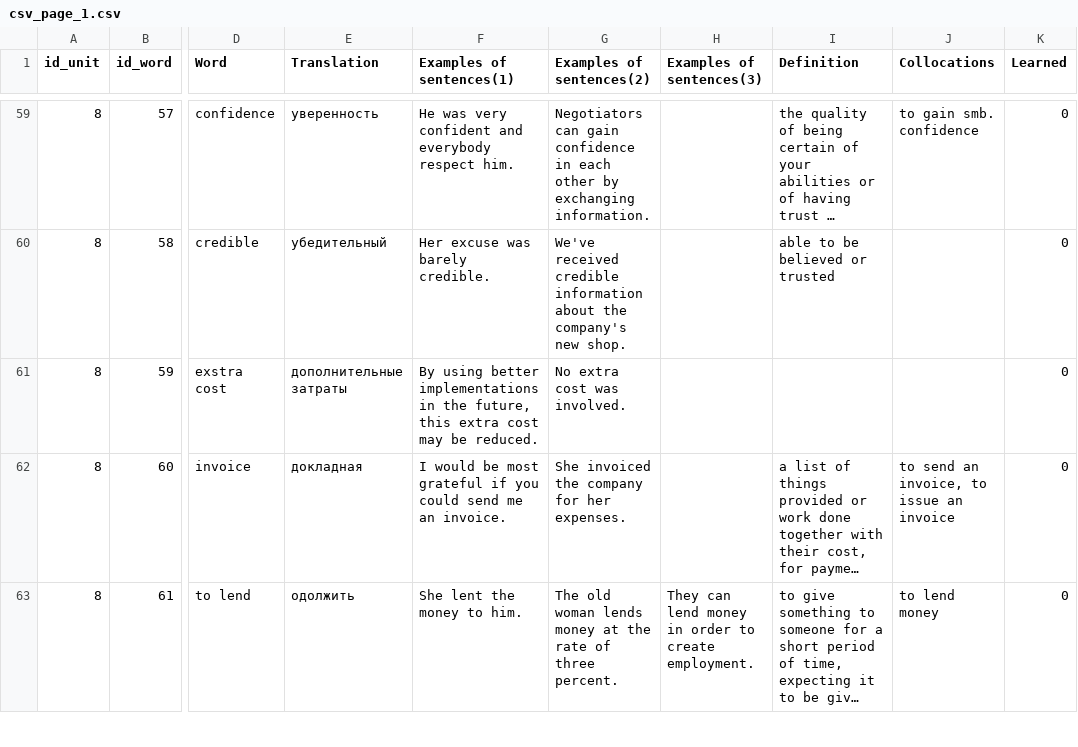
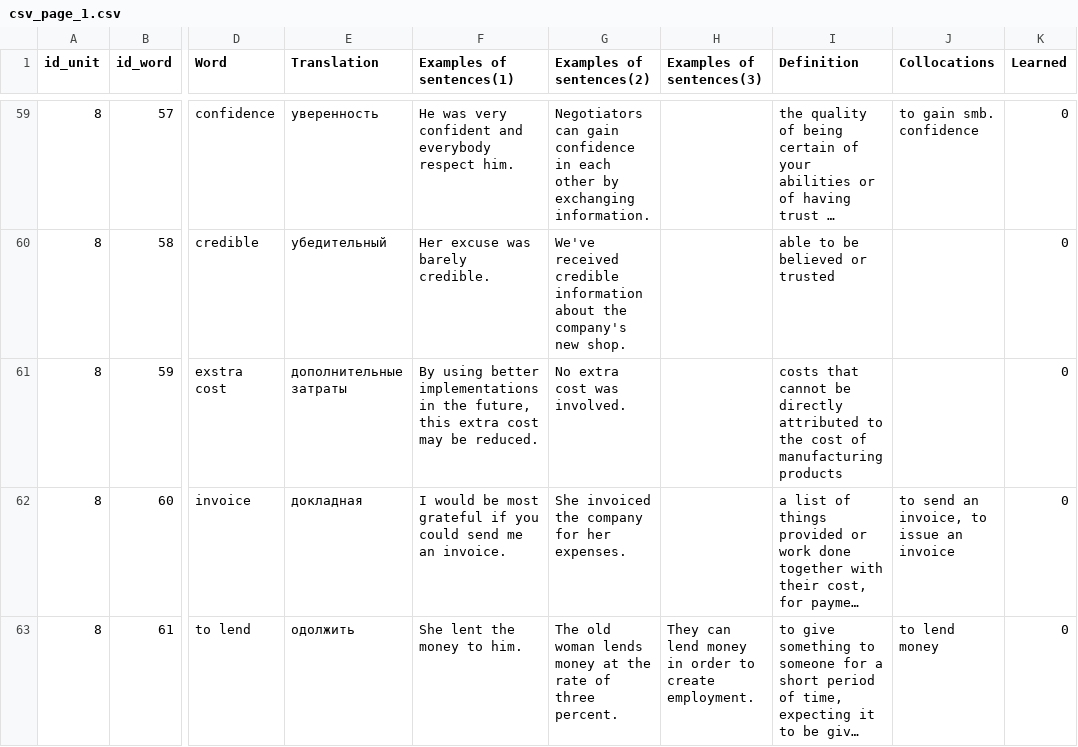
Before and after one commit to kaaleksakhina/English_project_app, a CSV file: app/src/main/assets/csv_page_1.csv, drawn as a sheet; only a part is shown, gaps mark what is left out; long unchanged cells end in …; the diff covers the shown part only; the diff names each change by its address in the sheet, - before the commit and + after, or states it on an @@ line.

```diff
--- a/app/src/main/assets/csv_page_1.csv
+++ b/app/src/main/assets/csv_page_1.csv
-I61 (Definition): (empty)
+I61 (Definition): costs that cannot be directly attributed to the cost of manufacturing products
```
Also changed, not shown: 13 edited cells elsewhere in this file, 2 other files.
